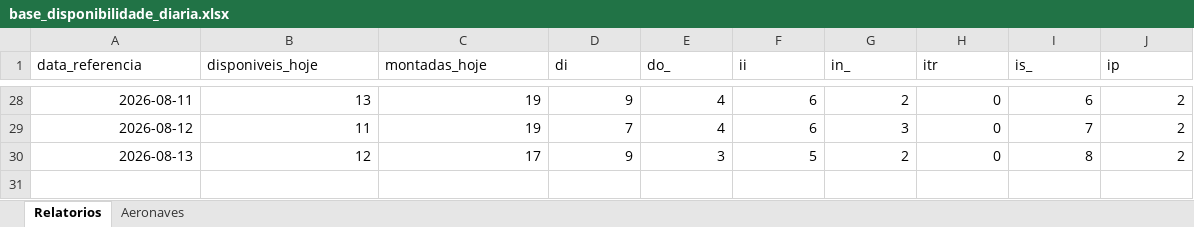
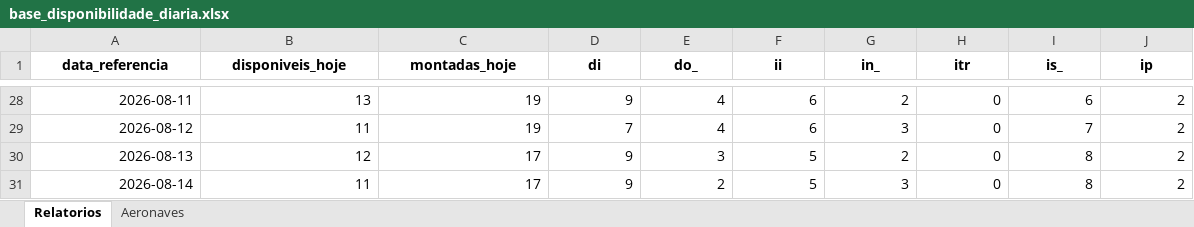
Before and after one commit to wallacedellaney/c98a-pamals, an Excel workbook: Coordenadoria/02_Dados_Tratados/base_disponibilidade_diaria.xlsx, sheet Relatorios, drawn as a sheet; only a part is shown, gaps mark what is left out; values as stored, in another font and other column widths than the file's, no borders; rows hold the shown columns only; the diff covers the shown part only; the diff names each change by its address in the sheet, - before the commit and + after, or states it on an @@ line.

```diff
--- a/Coordenadoria/02_Dados_Tratados/base_disponibilidade_diaria.xlsx (sheet Relatorios)
+++ b/Coordenadoria/02_Dados_Tratados/base_disponibilidade_diaria.xlsx (sheet Relatorios)
@@ A1:J1 bold: off → on, alignment: left → center @@
+row 31: 2026-08-14 | 11 | 17 | 9 | 2 | 5 | 3 | 0 | 8 | 2
```
Also changed, not shown: cell formats elsewhere in this sheet, sheet Aeronaves, Contrato 005/Dashboard/01_Bases_Originais/005_CELOG_2025/005_CELOG-PAMALS_2025 online.xlsx, Contrato 005/Dashboard/02_Dados_Tratados/base_pagamentos_tratada.xlsx, 7 other files.
